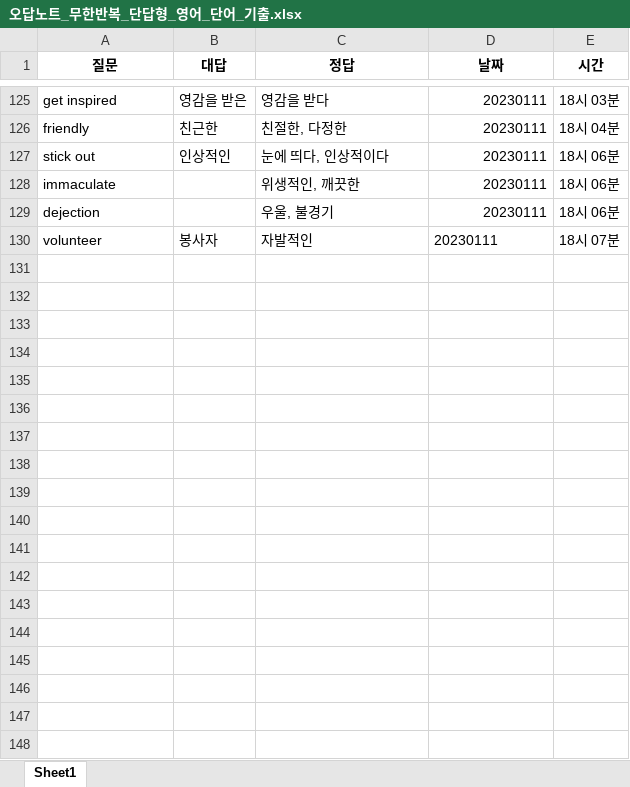
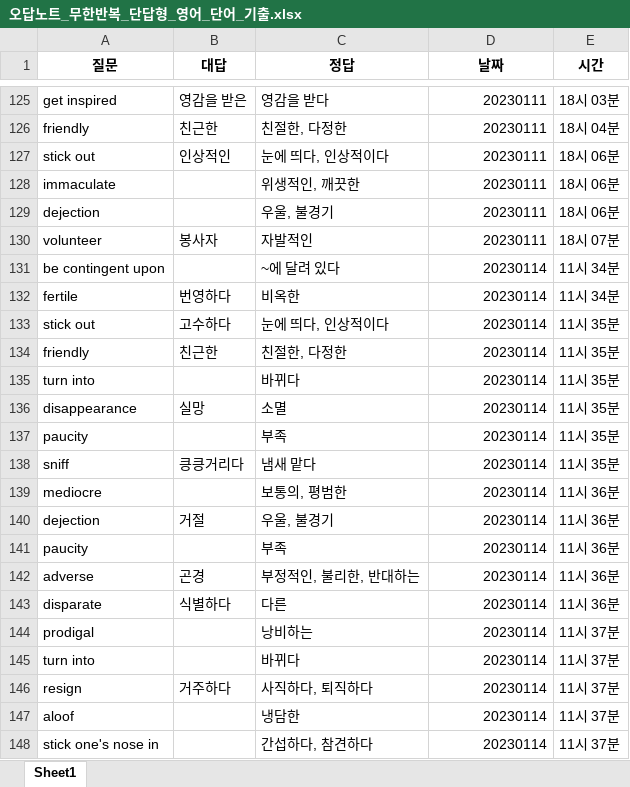
Before and after one commit to Choisignal/Private-Quizlet, an Excel workbook: 학습자료/단답형/오답노트/오답노트_무한반복_단답형_영어_단어_기출.xlsx, sheet Sheet1, drawn as a sheet; only a part is shown, gaps mark what is left out; values as stored, in another font and other column widths than the file's, no borders; the diff covers the shown part only; the diff names each change by its address in the sheet, - before the commit and + after, or states it on an @@ line.

```diff
--- a/학습자료/단답형/오답노트/오답노트_무한반복_단답형_영어_단어_기출.xlsx (sheet Sheet1)
+++ b/학습자료/단답형/오답노트/오답노트_무한반복_단답형_영어_단어_기출.xlsx (sheet Sheet1)
-D130 alignment: left
+D130 alignment: right
+row 131: be contingent upon |  | ~에 달려 있다 | 20230114 | 11시 34분
+row 132: fertile | 번영하다 | 비옥한 | 20230114 | 11시 34분
+row 133: stick out | 고수하다 | 눈에 띄다, 인상적이다 | 20230114 | 11시 35분
+row 134: friendly | 친근한 | 친절한, 다정한 | 20230114 | 11시 35분
+row 135: turn into |  | 바뀌다 | 20230114 | 11시 35분
+row 136: disappearance | 실망 | 소멸 | 20230114 | 11시 35분
+row 137: paucity |  | 부족 | 20230114 | 11시 35분
+row 138: sniff | 킁킁거리다 | 냄새 맡다 | 20230114 | 11시 35분
+row 139: mediocre |  | 보통의, 평범한 | 20230114 | 11시 36분
+row 140: dejection | 거절 | 우울, 불경기 | 20230114 | 11시 36분
+row 141: paucity |  | 부족 | 20230114 | 11시 36분
+row 142: adverse | 곤경 | 부정적인, 불리한, 반대하는 | 20230114 | 11시 36분
+row 143: disparate | 식별하다 | 다른 | 20230114 | 11시 36분
+row 144: prodigal |  | 낭비하는 | 20230114 | 11시 37분
+row 145: turn into |  | 바뀌다 | 20230114 | 11시 37분
+row 146: resign | 거주하다 | 사직하다, 퇴직하다 | 20230114 | 11시 37분
+row 147: aloof |  | 냉담한 | 20230114 | 11시 37분
+row 148: stick one's nose in |  | 간섭하다, 참견하다 | 20230114 | 11시 37분
```
Also changed, not shown: 60 added rows elsewhere in this sheet, 학습자료/단답형/국어_복습_한자어2글자_번역.xlsx, 학습자료/단답형/영어_복습.xlsx, 12 other files.
